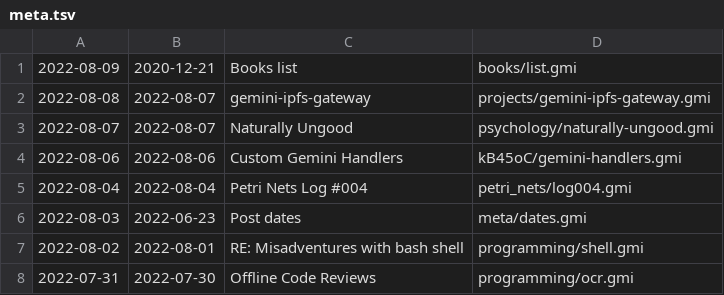
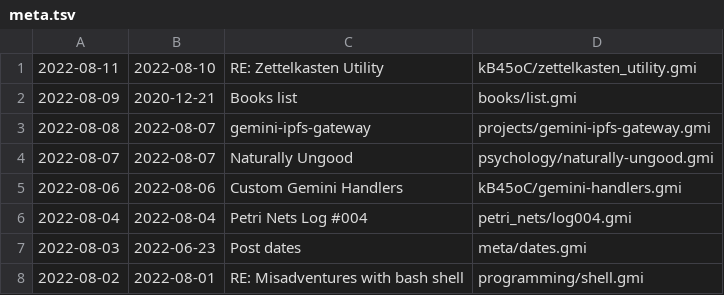
Before and after one commit to siiky/siiky.github.io, a TSV file: meta.tsv, drawn as a sheet; only a part is shown; the shorter side is filled out with more unchanged rows.

Commit message:
Add kB45oC/zettelkasten_utility

```diff
--- a/meta.tsv
+++ b/meta.tsv
@@ -1 +1,2 @@
+2022-08-11	2022-08-10	RE: Zettelkasten Utility	kB45oC/zettelkasten_utility.gmi
 2022-08-09	2020-12-21	Books list	books/list.gmi
```
Also changed, not shown: 11 other files.
